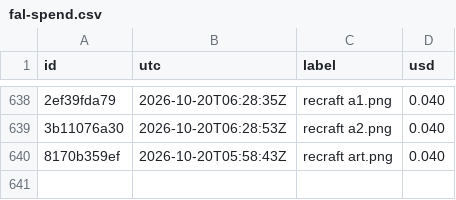
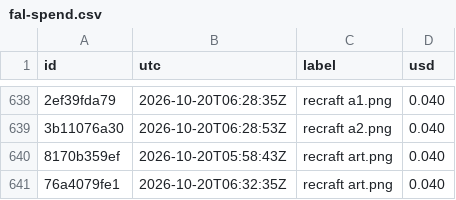
Before and after one commit to captainunderpantz67/graphicteesco, a CSV file: docs/fal-spend.csv, drawn as a sheet; only a part is shown, gaps mark what is left out; the diff names each change by its address in the sheet, - before the commit and + after, or states it on an @@ line.

```diff
--- a/docs/fal-spend.csv
+++ b/docs/fal-spend.csv
+row 641: 76a4079fe1 | 2026-10-20T06:32:35Z | recraft art.png | 0.040
```
Also changed, not shown: 16 other files.
